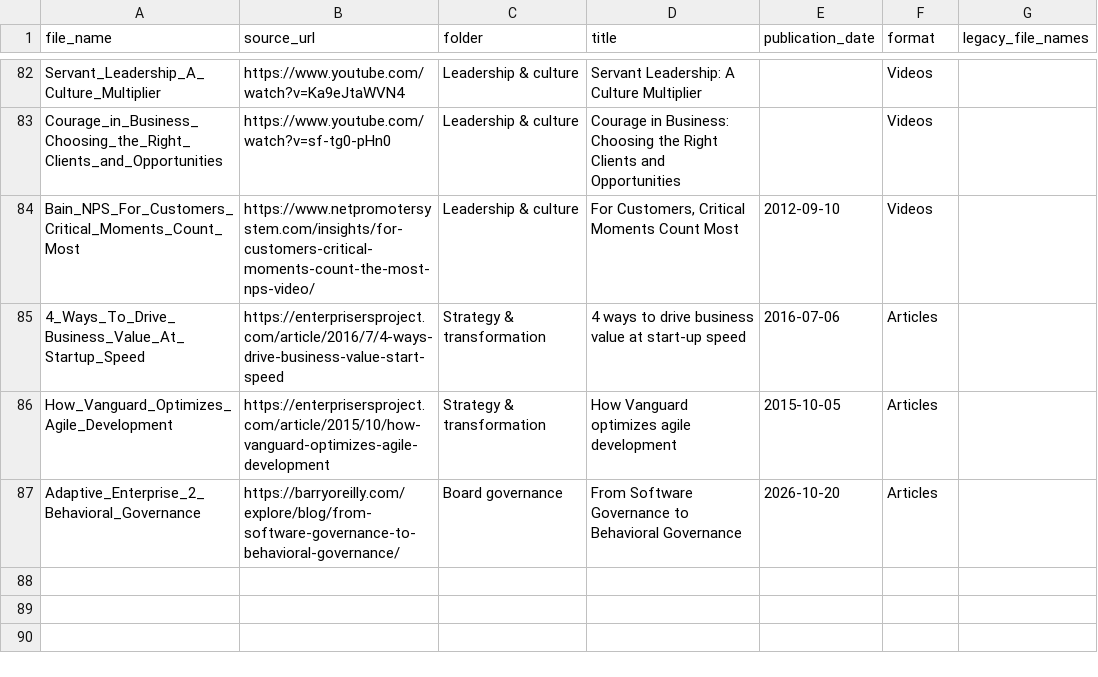
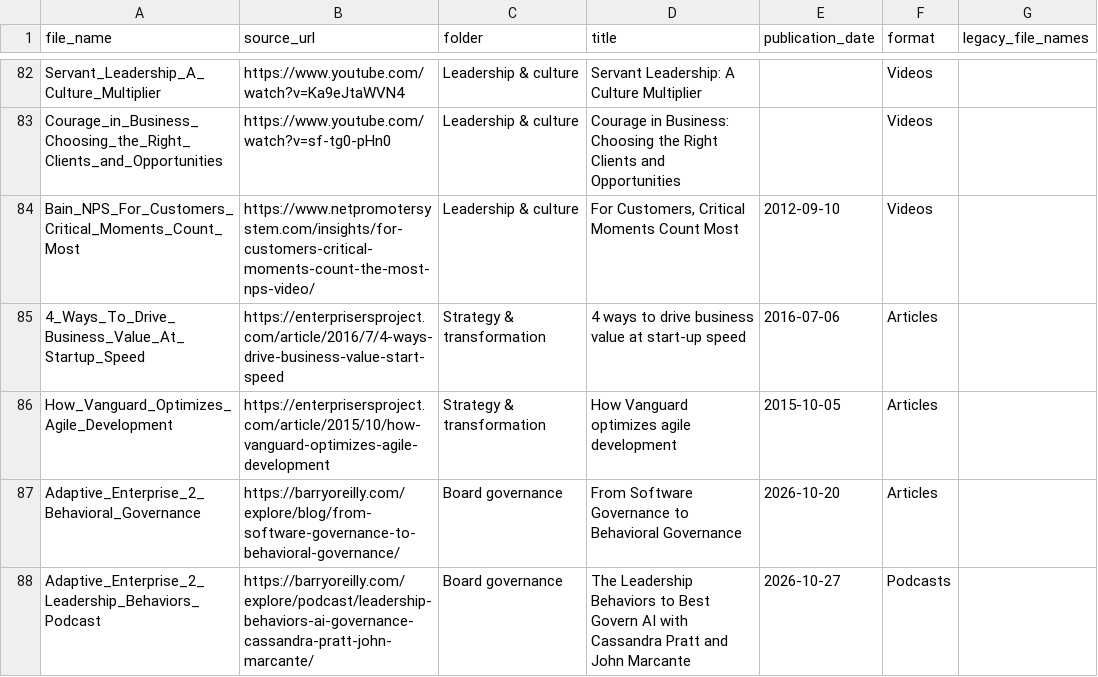
Before and after one commit to techleadersolutions/techleadersolutions.github.io, a CSV file: media_library.csv, drawn as a sheet; only a part is shown, gaps mark what is left out; the diff names each change by its address in the sheet, - before the commit and + after, or states it on an @@ line.

Commit message:
Add October 27 Adaptive Enterprise governance podcast

```diff
--- a/media_library.csv
+++ b/media_library.csv
+row 88: Adaptive_Enterprise_2_Leadership_Behaviors_Podcast | https://barryoreilly.com/explore/podcast/leadership-behaviors-ai-governance-cassandra-pratt-john-marcante/ | Board governance | The Leadership Behaviors to Best Govern AI with Cassandra Pratt and John Marcante | 2026-10-27 | Podcasts
```
Also changed, not shown: 3 other files.
